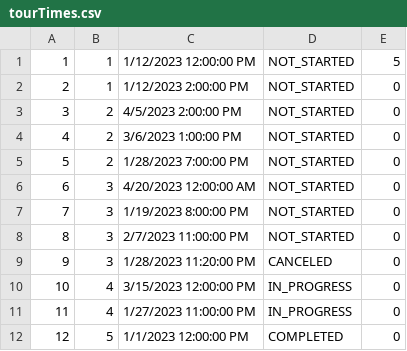
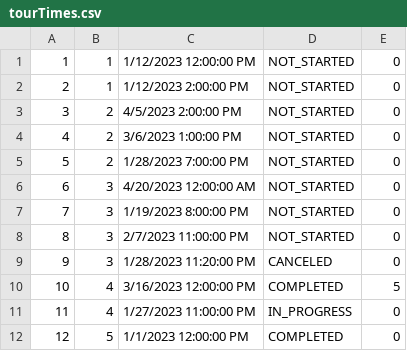
Before and after one commit to anastano/group-3-team-B, a CSV file: SIMS_HCI_Project/SIMS_HCI_Project/Resources/Database/tourTimes.csv, drawn as a sheet.

```diff
--- a/SIMS_HCI_Project/SIMS_HCI_Project/Resources/Database/tourTimes.csv
+++ b/SIMS_HCI_Project/SIMS_HCI_Project/Resources/Database/tourTimes.csv
@@ -1,2 +1,2 @@
-1|1|1/12/2023 12:00:00 PM|NOT_STARTED|5
+1|1|1/12/2023 12:00:00 PM|NOT_STARTED|0
 2|1|1/12/2023 2:00:00 PM|NOT_STARTED|0
@@ -9,3 +9,3 @@
 9|3|1/28/2023 11:20:00 PM|CANCELED|0
-10|4|3/15/2023 12:00:00 PM|IN_PROGRESS|0
+10|4|3/16/2023 12:00:00 PM|COMPLETED|5
 11|4|1/27/2023 11:00:00 PM|IN_PROGRESS|0
```
Also changed, not shown: 5 other files.
